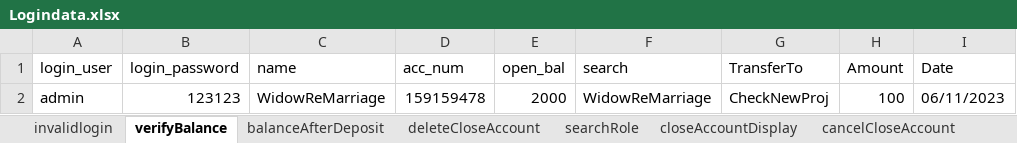
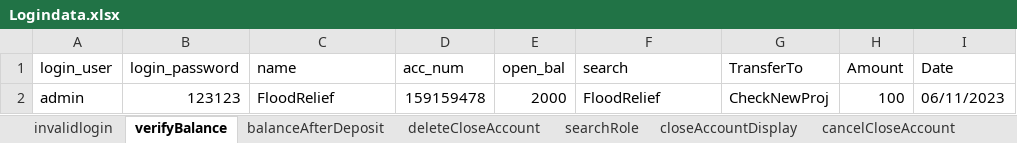
Before and after one commit to ArathySreenath/qalegend, an Excel workbook: qalegend/src/main/resources/Data/Logindata.xlsx, sheet verifyBalance, drawn as a sheet; only a part is shown; values as stored, in another font and other column widths than the file's, no borders; the diff names each change by its address in the sheet, - before the commit and + after, or states it on an @@ line.

```diff
--- a/qalegend/src/main/resources/Data/Logindata.xlsx (sheet verifyBalance)
+++ b/qalegend/src/main/resources/Data/Logindata.xlsx (sheet verifyBalance)
-C2 (name): WidowReMarriage
+C2 (name): FloodRelief
-F2 (search): WidowReMarriage
+F2 (search): FloodRelief
```
Also changed, not shown: sheet editTaxRate, sheet editAccount, sheet updateRole, sheet addRole, sheet deleteCloseAccount, sheet acceptDeleteReq, 5 more sheets, 15 other files.
